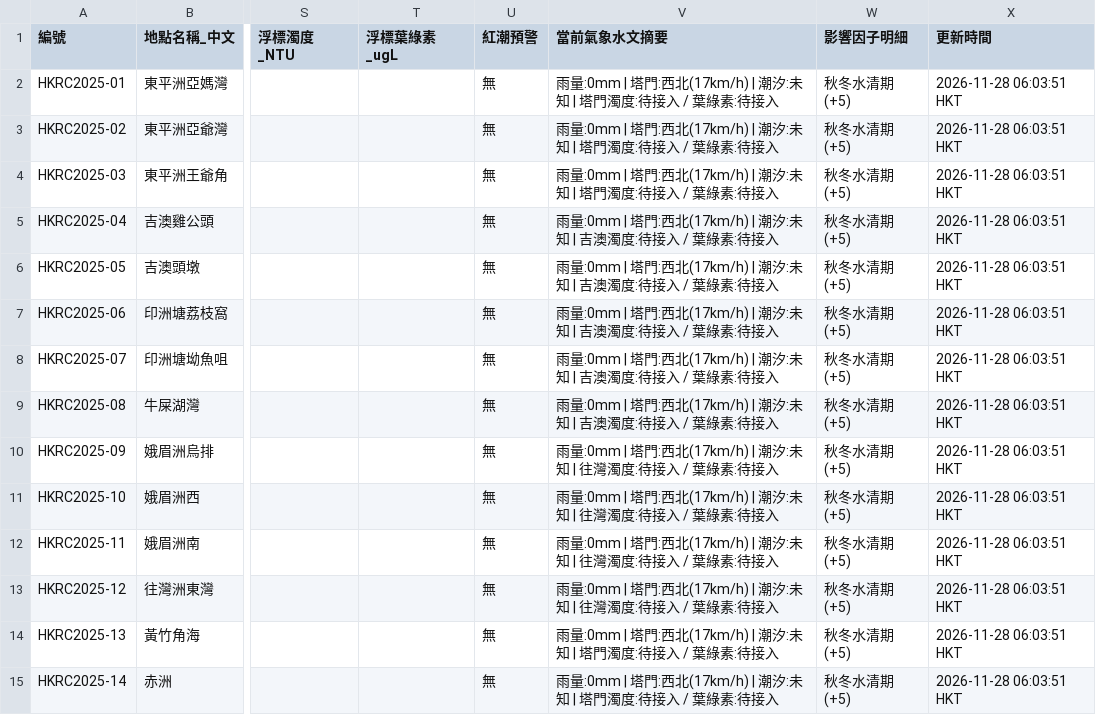
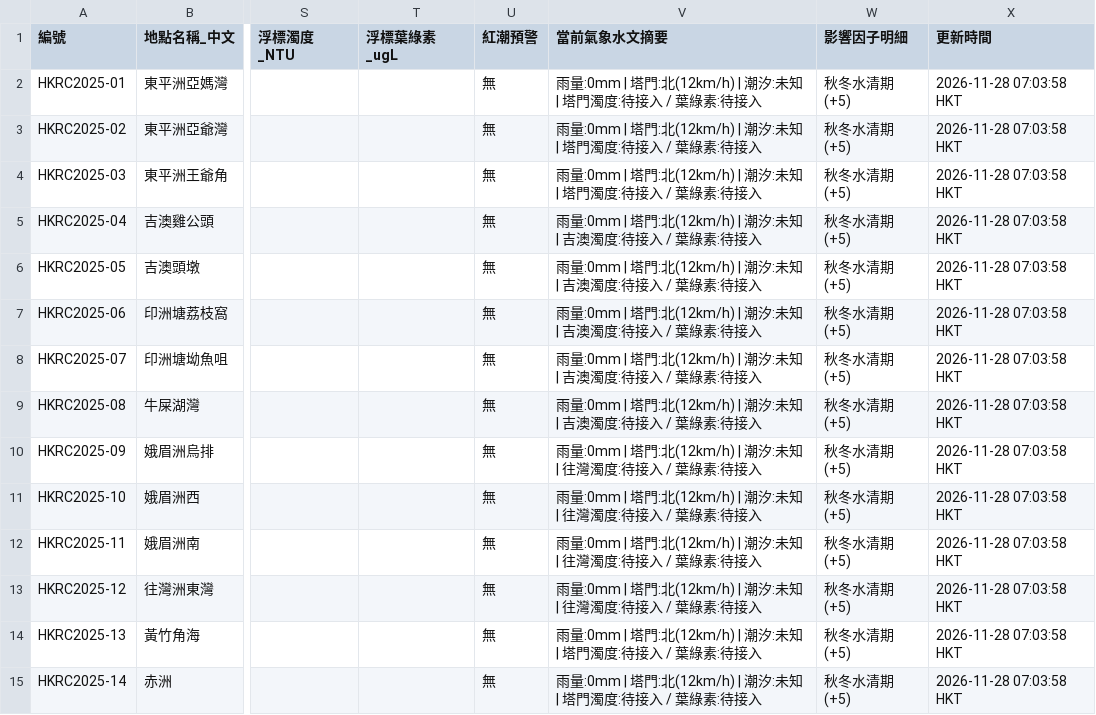
Before and after one commit to chanswc-sys/hk-dive-visibility-api, a CSV file: visibility_latest.csv, drawn as a sheet; only a part is shown, gaps mark what is left out; the diff covers the shown part only; the diff names each change by its address in the sheet, - before the commit and + after, or states it on an @@ line.

```diff
--- a/visibility_latest.csv
+++ b/visibility_latest.csv
-V2:V4 (當前氣象水文摘要): …| 塔門:西北(17km/h) | 潮汐:…
+V2:V4 (當前氣象水文摘要): …| 塔門:北(12km/h) | 潮汐:…
-X2:X15 (更新時間): 2026-11-28 06:03:51 HKT
+X2:X15 (更新時間): 2026-11-28 07:03:58 HKT
-V5:V9 (當前氣象水文摘要): …| 塔門:西北(17km/h) | 潮汐:…
+V5:V9 (當前氣象水文摘要): …| 塔門:北(12km/h) | 潮汐:…
-V10:V13 (當前氣象水文摘要): …| 塔門:西北(17km/h) | 潮汐:…
+V10:V13 (當前氣象水文摘要): …| 塔門:北(12km/h) | 潮汐:…
-V14:V15 (當前氣象水文摘要): …| 塔門:西北(17km/h) | 潮汐:…
+V14:V15 (當前氣象水文摘要): …| 塔門:北(12km/h) | 潮汐:…
```
Also changed, not shown: 106 edited cells elsewhere in this file, dive_sites_visibility_latest.csv, 2 other files.
